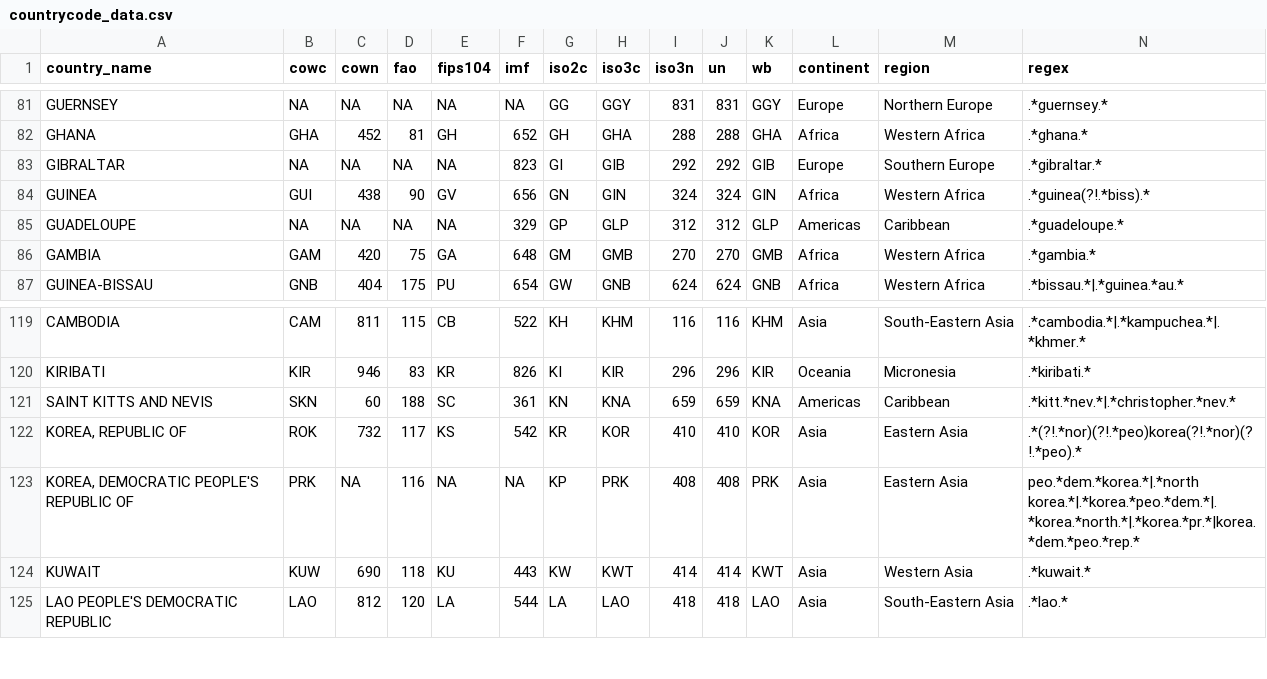
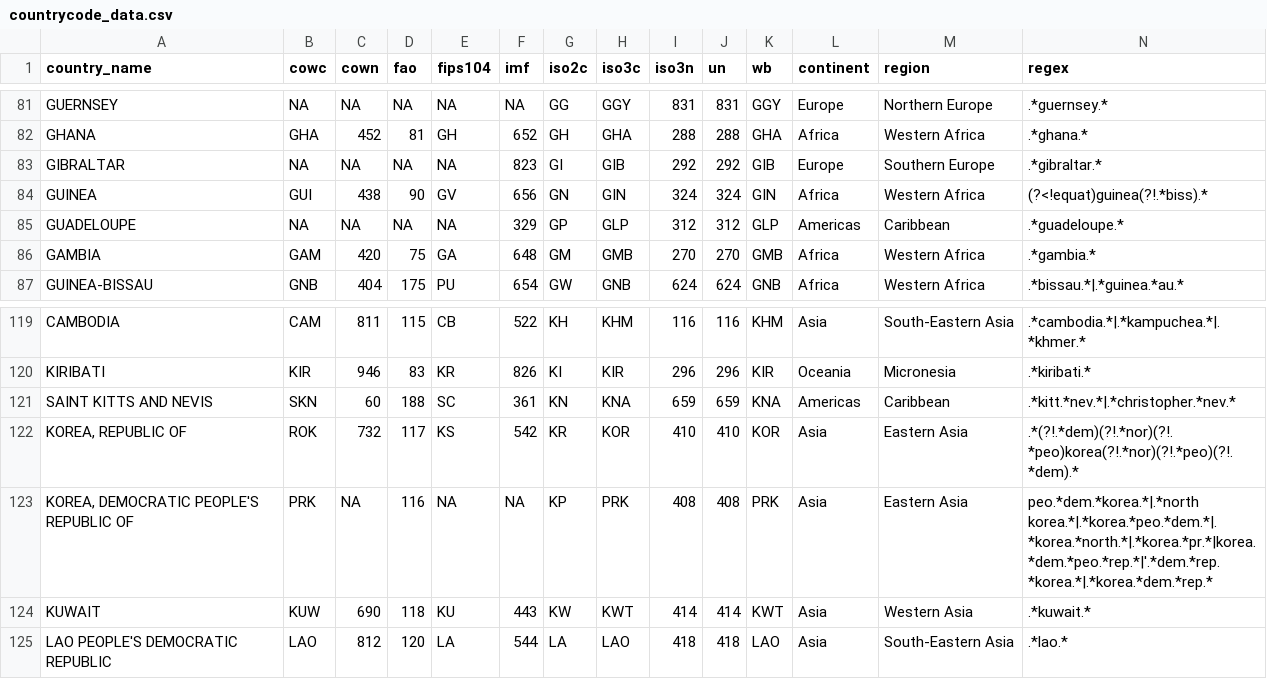
Before and after one commit to seldn/pycountrycode, a CSV file: countrycode/data/countrycode_data.csv, drawn as a sheet; only a part is shown, gaps mark what is left out.

Commit message:
guinea

```diff
--- a/countrycode/data/countrycode_data.csv
+++ b/countrycode/data/countrycode_data.csv
@@ -83,3 +83,3 @@
 "GIBRALTAR",NA,NA,NA,NA,823,"GI","GIB",292,292,"GIB","Europe","Southern Europe",".*gibraltar.*"
-"GUINEA","GUI",438,90,"GV",656,"GN","GIN",324,324,"GIN","Africa","Western Africa",".*guinea(?!.*biss).*"
+"GUINEA","GUI",438,90,"GV",656,"GN","GIN",324,324,"GIN","Africa","Western Africa","(?<!equat)guinea(?!.*biss).*"
 "GUADELOUPE",NA,NA,NA,NA,329,"GP","GLP",312,312,"GLP","Americas","Caribbean",".*guadeloupe.*"
@@ -121,4 +121,4 @@
 "SAINT KITTS AND NEVIS","SKN",60,188,"SC",361,"KN","KNA",659,659,"KNA","Americas","Caribbean",".*kitt.*nev.*|.*christopher.*nev.*"
-"KOREA, REPUBLIC OF","ROK",732,117,"KS",542,"KR","KOR",410,410,"KOR","Asia","Eastern Asia",".*(?!.*nor)(?!.*peo)korea(?!.*nor)(?!.*peo).*"
-"KOREA, DEMOCRATIC PEOPLE'S REPUBLIC OF","PRK",NA,116,NA,NA,"KP","PRK",408,408,"PRK","Asia","Eastern Asia","peo.*dem.*korea.*|.*north korea.*|.*korea.*peo.*dem.*|.*korea.*north.*|.*korea.*pr.*|korea.*dem.*peo.*rep.*"
+"KOREA, REPUBLIC OF","ROK",732,117,"KS",542,"KR","KOR",410,410,"KOR","Asia","Eastern Asia",".*(?!.*dem)(?!.*nor)(?!.*peo)korea(?!.*nor)(?!.*peo)(?!.*dem).*"
+"KOREA, DEMOCRATIC PEOPLE'S REPUBLIC OF","PRK",NA,116,NA,NA,"KP","PRK",408,408,"PRK","Asia","Eastern Asia","peo.*dem.*korea.*|.*north korea.*|.*korea.*peo.*dem.*|.*korea.*north.*|.*korea.*pr.*|korea.*dem.*peo.*rep.*|'.*dem.*rep.*korea.*|.*korea.*dem.*rep.*"
 "KUWAIT","KUW",690,118,"KU",443,"KW","KWT",414,414,"KWT","Asia","Western Asia",".*kuwait.*"
```
Also changed, not shown: 1 other file.
